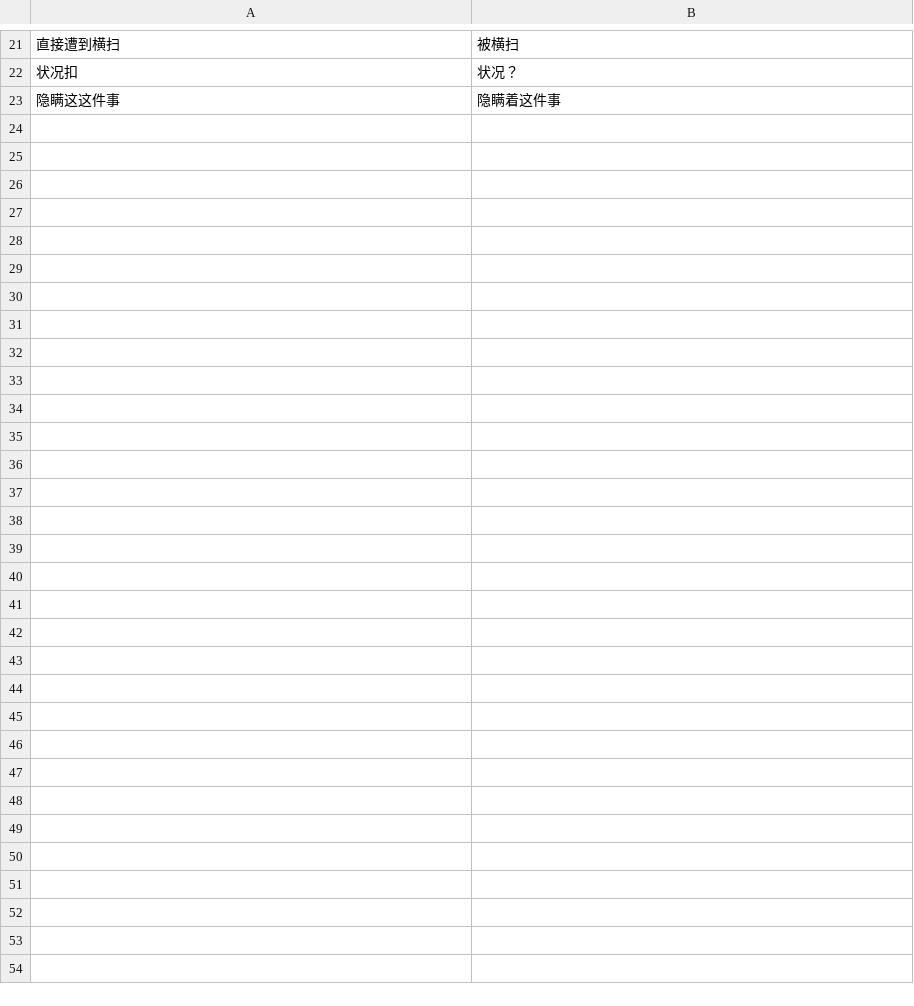
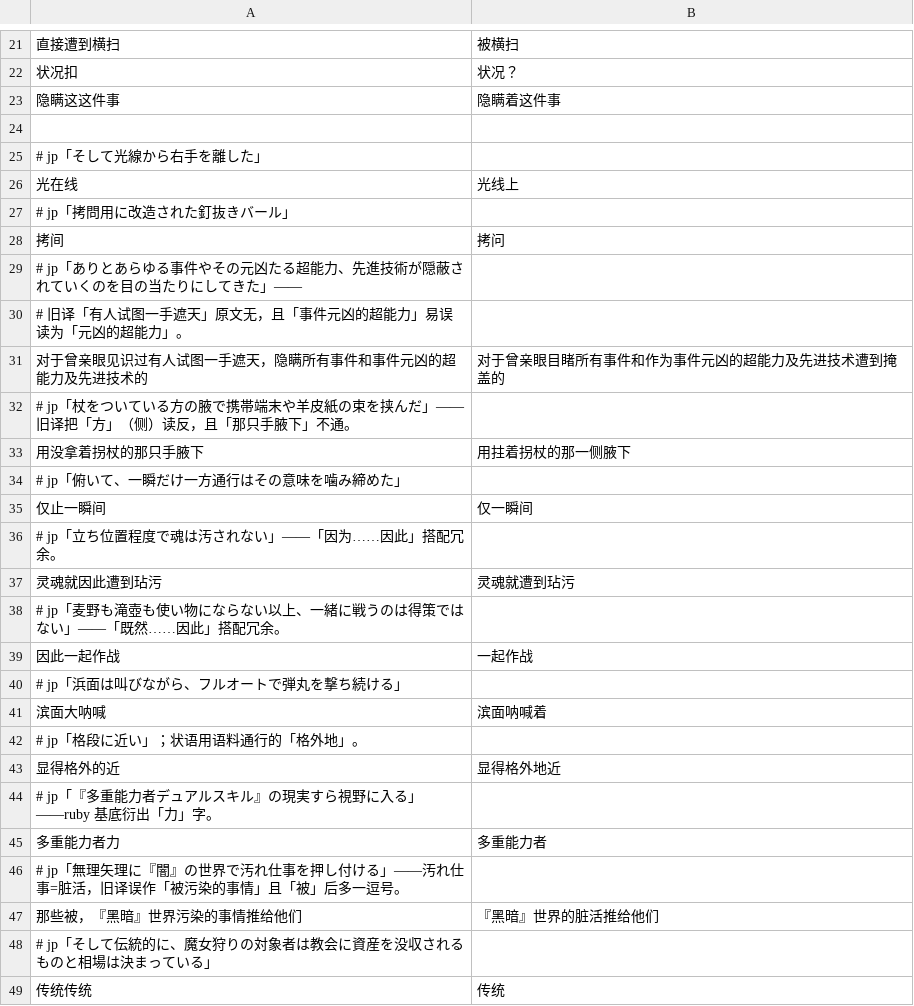
Before and after one commit to CCXXXI/index-Y, a TSV file: rules/[S1_24]某魔法的禁书目录 22X.tsv, drawn as a sheet; only a part is shown, gaps mark what is left out.

Commit message:
fix: 校正 22X（12 处文本修订）
均对照日文原文实证后写入 rules/[S1_24]：

- 光在线 → 光线上（光線から右手を離した）
- 拷间 → 拷问（拷問用に改造された）
- 对于曾亲眼见识过有人试图一手遮天，隐瞒所有事件和事件元凶的超能力及先进技术的 → 对于曾亲眼目睹所有事件和作为事件元凶的超能力及先进技术遭到掩盖的
- 用没拿着拐杖的那只手腋下 → 用拄着拐杖的那一侧腋下（杖をついている方の腋で，旧译把侧别读反）
- 仅止一瞬间 → 仅一瞬间（一瞬だけ）
- 灵魂就因此遭到玷污 → 灵魂就遭到玷污（立ち位置程度で魂は汚されない）
- 因此一起作战 → 一起作战（使い物にならない以上）
- 滨面大呐喊 → 滨面呐喊着（叫びながら）
- 显得格外的近 → 显得格外地近（格段に近い）
- 多重能力者力 → 多重能力者（多重能力者〈デュアルスキル〉，ruby 基底衍字）
- 那些被，『黑暗』世界污染的事情推给他们 → 『黑暗』世界的脏活推给他们（汚れ仕事を押し付ける）
- 传统传统 → 传统（伝統的に）

```diff
--- a/rules/[S1_24]某魔法的禁书目录 22X.tsv
+++ b/rules/[S1_24]某魔法的禁书目录 22X.tsv
@@ -23 +23,27 @@
 隐瞒这这件事	隐瞒着这件事
+
+# jp「そして光線から右手を離した」
+光在线	光线上
+# jp「拷問用に改造された釘抜きバール」
+拷间	拷问
+# jp「ありとあらゆる事件やその元凶たる超能力、先進技術が隠蔽されていくのを目の当たりにしてきた」——
+# 旧译「有人试图一手遮天」原文无，且「事件元凶的超能力」易误读为「元凶的超能力」。
+对于曾亲眼见识过有人试图一手遮天，隐瞒所有事件和事件元凶的超能力及先进技术的	对于曾亲眼目睹所有事件和作为事件元凶的超能力及先进技术遭到掩盖的
+# jp「杖をついている方の腋で携帯端末や羊皮紙の束を挟んだ」——旧译把「方」（侧）读反，且「那只手腋下」不通。
+用没拿着拐杖的那只手腋下	用拄着拐杖的那一侧腋下
+# jp「俯いて、一瞬だけ一方通行はその意味を噛み締めた」
+仅止一瞬间	仅一瞬间
+# jp「立ち位置程度で魂は汚されない」——「因为……因此」搭配冗余。
+灵魂就因此遭到玷污	灵魂就遭到玷污
+# jp「麦野も滝壺も使い物にならない以上、一緒に戦うのは得策ではない」——「既然……因此」搭配冗余。
+因此一起作战	一起作战
+# jp「浜面は叫びながら、フルオートで弾丸を撃ち続ける」
+滨面大呐喊	滨面呐喊着
+# jp「格段に近い」；状语用语料通行的「格外地」。
+显得格外的近	显得格外地近
+# jp「『多重能力者デュアルスキル』の現実すら視野に入る」——ruby 基底衍出「力」字。
+多重能力者力	多重能力者
+# jp「無理矢理に『闇』の世界で汚れ仕事を押し付ける」——汚れ仕事=脏活，旧译误作「被污染的事情」且「被」后多一逗号。
+那些被，『黑暗』世界污染的事情推给他们	『黑暗』世界的脏活推给他们
+# jp「そして伝統的に、魔女狩りの対象者は教会に資産を没収されるものと相場は決まっている」
+传统传统	传统
```
Also changed, not shown: 5 other files.
